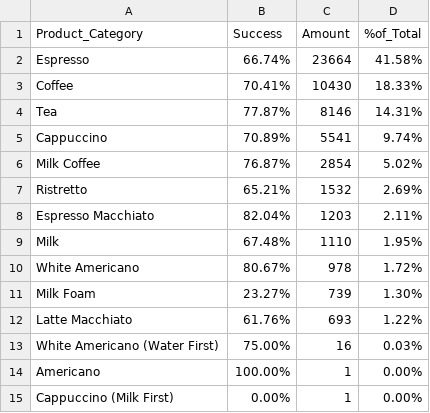
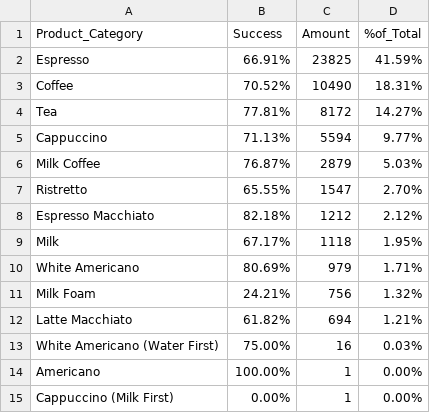
Before and after one commit to Skruff80/FFHS, a CSV file: KantineWII/ProductHighscore-B1-134564.csv, drawn as a sheet.

Commit message:
Update ProductHighscore-B1-134564.csv

```diff
--- a/KantineWII/ProductHighscore-B1-134564.csv
+++ b/KantineWII/ProductHighscore-B1-134564.csv
@@ -1,13 +1,13 @@
 Product_Category;Success;Amount;%of_Total
-Espresso;66.74%;23664;41.58%
-Coffee;70.41%;10430;18.33%
-Tea;77.87%;8146;14.31%
-Cappuccino;70.89%;5541;9.74%
-Milk Coffee;76.87%;2854;5.02%
-Ristretto;65.21%;1532;2.69%
-Espresso Macchiato;82.04%;1203;2.11%
-Milk;67.48%;1110;1.95%
-White Americano;80.67%;978;1.72%
-Milk Foam;23.27%;739;1.30%
-Latte Macchiato;61.76%;693;1.22%
+Espresso;66.91%;23825;41.59%
+Coffee;70.52%;10490;18.31%
+Tea;77.81%;8172;14.27%
+Cappuccino;71.13%;5594;9.77%
+Milk Coffee;76.87%;2879;5.03%
+Ristretto;65.55%;1547;2.70%
+Espresso Macchiato;82.18%;1212;2.12%
+Milk;67.17%;1118;1.95%
+White Americano;80.69%;979;1.71%
+Milk Foam;24.21%;756;1.32%
+Latte Macchiato;61.82%;694;1.21%
 White Americano (Water First);75.00%;16;0.03%
```
